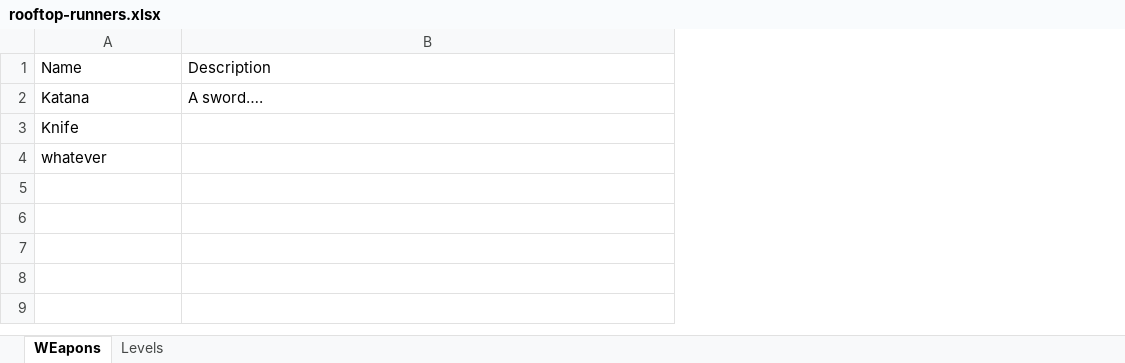
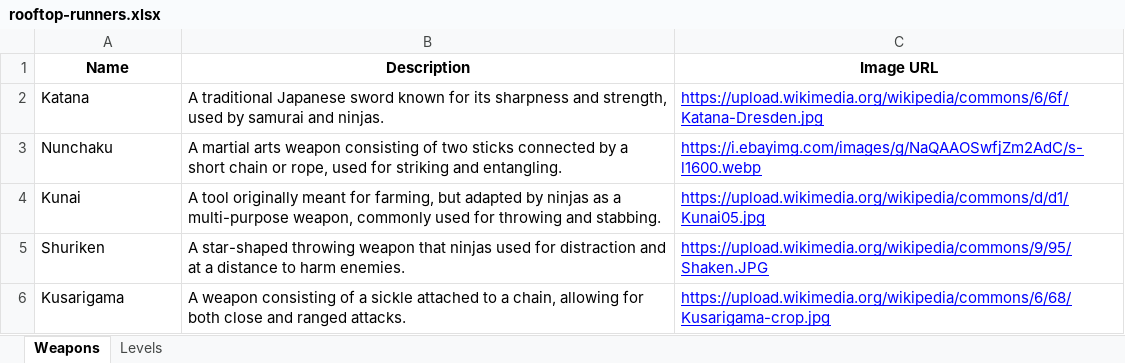
Before and after one commit to eejai42/roast-and-toast, an Excel workbook: rooftop-runners.xlsx, sheet Weapons, drawn as a sheet; values as stored, in another font and other column widths than the file's, no borders; removed rows and columns are numbered as before the commit, all else as after; the diff names each change by its address in the sheet, - before the commit and + after, or states it on an @@ line.

Commit message:
added images.

```diff
--- a/rooftop-runners.xlsx (sheet Weapons)
+++ b/rooftop-runners.xlsx (sheet Weapons)
-sheet tab: WEapons
+sheet tab: Weapons
+column C (Image URL), row 2: https://upload.wikimedia.org/wikipedia/commons/6/6f/Katana-Dresden.jpg
@@ A1:B1 bold: off → on, alignment: left → center @@
-B2 (Description): A sword….
+B2 (Description): A traditional Japanese sword known for its sharpness and strength, used by samurai and ninjas.
-row 3: Knife
-row 4: whatever
+row 3: Nunchaku | A martial arts weapon consisting of two sticks connected by a short chain or rope, used for striking and entangling. | https://i.ebayimg.com/images/g/NaQAAOSwfjZm2AdC/s-l1600.webp
+row 4: Kunai | A tool originally meant for farming, but adapted by ninjas as a multi-purpose weapon, commonly used for throwing and stabbing. | https://upload.wikimedia.org/wikipedia/commons/d/d1/Kunai05.jpg
+row 5: Shuriken | A star-shaped throwing weapon that ninjas used for distraction and at a distance to harm enemies. | https://upload.wikimedia.org/wikipedia/commons/9/95/Shaken.JPG
+row 6: Kusarigama | A weapon consisting of a sickle attached to a chain, allowing for both close and ranged attacks. | https://upload.wikimedia.org/wikipedia/commons/6/68/Kusarigama-crop.jpg
```
Also changed, not shown: sheet Levels, 11 other files.
